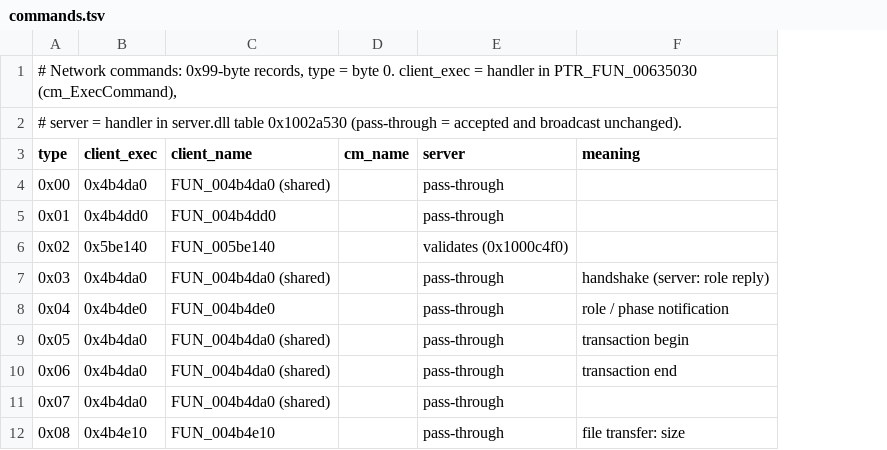
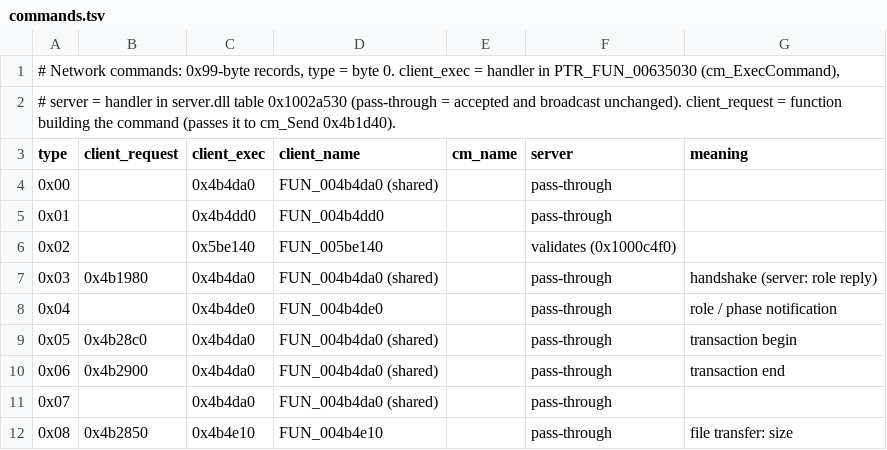
Before and after one commit to Meidimax99/guild-rs, a TSV file: docs/commands.tsv, drawn as a sheet; only a part is shown; the diff names each change by its address in the sheet, - before the commit and + after, or states it on an @@ line.

```diff
--- a/docs/commands.tsv
+++ b/docs/commands.tsv
+column B (client_request), rows 7-12: 0x4b1980 |  | 0x4b28c0 | 0x4b2900 |  | 0x4b2850
-A2 (type): …broadcast unchanged).
+A2 (type): …broadcast unchanged). client_request = function building the command (passes it to cm_Send 0x4b1d40).
```
Also changed, not shown: re/names.tsv.
